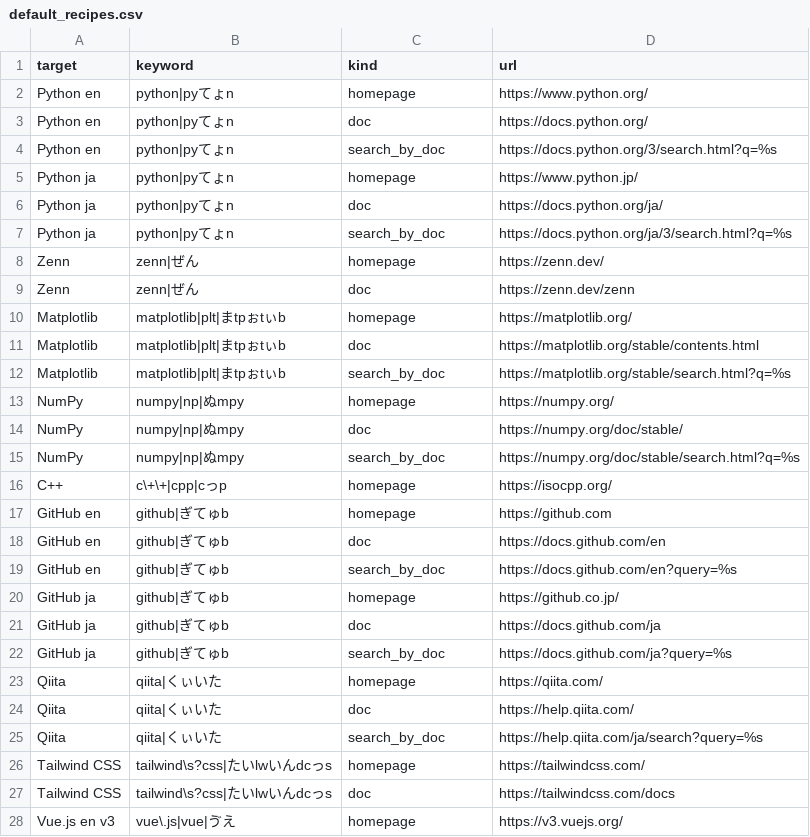
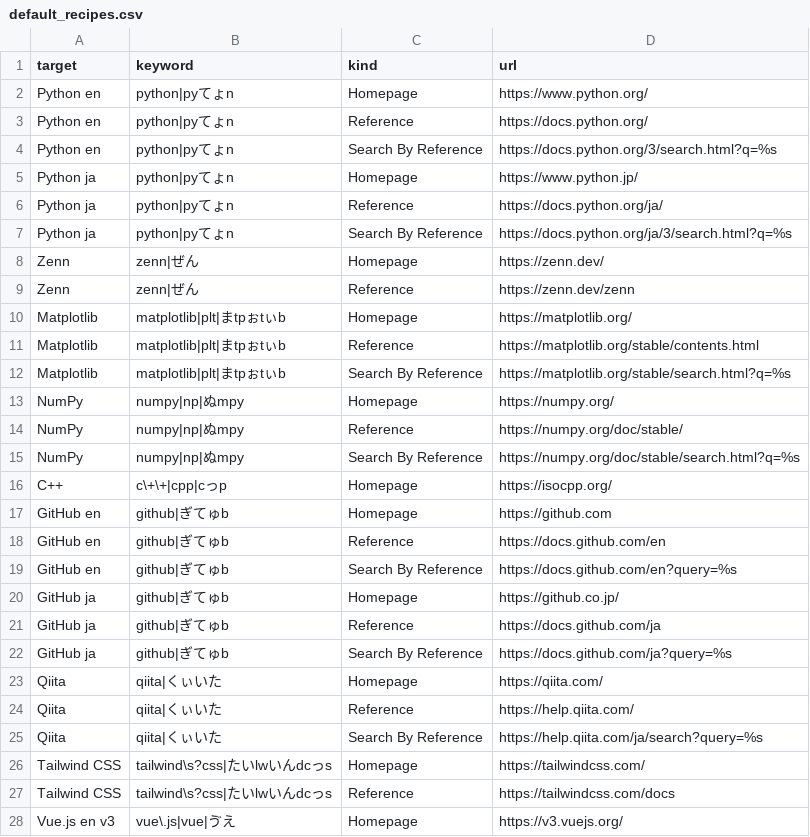
Before and after one commit to eetann/amazing-searcher, a CSV file: src/assets/default_recipes.csv, drawn as a sheet; only a part is shown; the diff covers the shown part only.

```diff
--- a/src/assets/default_recipes.csv
+++ b/src/assets/default_recipes.csv
@@ -1,28 +1,28 @@
 target,keyword,kind,url
-Python en,python|pyてょn,homepage,https://www.python.org/
-Python en,python|pyてょn,doc,https://docs.python.org/
-Python en,python|pyてょn,search_by_doc,https://docs.python.org/3/search.html?q=%s
-Python ja,python|pyてょn,homepage,https://www.python.jp/
-Python ja,python|pyてょn,doc,https://docs.python.org/ja/
-Python ja,python|pyてょn,search_by_doc,https://docs.python.org/ja/3/search.html?q=%s
-Zenn,zenn|ぜん,homepage,https://zenn.dev/
-Zenn,zenn|ぜん,doc,https://zenn.dev/zenn
-Matplotlib,matplotlib|plt|まtpぉtぃb,homepage,https://matplotlib.org/
-Matplotlib,matplotlib|plt|まtpぉtぃb,doc,https://matplotlib.org/stable/contents.html
-Matplotlib,matplotlib|plt|まtpぉtぃb,search_by_doc,https://matplotlib.org/stable/search.html?q=%s
-NumPy,numpy|np|ぬmpy,homepage,https://numpy.org/
-NumPy,numpy|np|ぬmpy,doc,https://numpy.org/doc/stable/
-NumPy,numpy|np|ぬmpy,search_by_doc,https://numpy.org/doc/stable/search.html?q=%s
-C++,c\+\+|cpp|cっp,homepage,https://isocpp.org/
-GitHub en,github|ぎてゅb,homepage,https://github.com
-GitHub en,github|ぎてゅb,doc,https://docs.github.com/en
-GitHub en,github|ぎてゅb,search_by_doc,https://docs.github.com/en?query=%s
-GitHub ja,github|ぎてゅb,homepage,https://github.co.jp/
-GitHub ja,github|ぎてゅb,doc,https://docs.github.com/ja
-GitHub ja,github|ぎてゅb,search_by_doc,https://docs.github.com/ja?query=%s
-Qiita,qiita|くぃいた,homepage,https://qiita.com/
-Qiita,qiita|くぃいた,doc,https://help.qiita.com/
-Qiita,qiita|くぃいた,search_by_doc,https://help.qiita.com/ja/search?query=%s
-Tailwind CSS,tailwind\s?css|たいlwいんdcっs,homepage,https://tailwindcss.com/
-Tailwind CSS,tailwind\s?css|たいlwいんdcっs,doc,https://tailwindcss.com/docs
-Vue.js en v3,vue\.js|vue|ゔえ,homepage,https://v3.vuejs.org/
+Python en,python|pyてょn,Homepage,https://www.python.org/
+Python en,python|pyてょn,Reference,https://docs.python.org/
+Python en,python|pyてょn,Search By Reference,https://docs.python.org/3/search.html?q=%s
+Python ja,python|pyてょn,Homepage,https://www.python.jp/
+Python ja,python|pyてょn,Reference,https://docs.python.org/ja/
+Python ja,python|pyてょn,Search By Reference,https://docs.python.org/ja/3/search.html?q=%s
+Zenn,zenn|ぜん,Homepage,https://zenn.dev/
+Zenn,zenn|ぜん,Reference,https://zenn.dev/zenn
+Matplotlib,matplotlib|plt|まtpぉtぃb,Homepage,https://matplotlib.org/
+Matplotlib,matplotlib|plt|まtpぉtぃb,Reference,https://matplotlib.org/stable/contents.html
+Matplotlib,matplotlib|plt|まtpぉtぃb,Search By Reference,https://matplotlib.org/stable/search.html?q=%s
+NumPy,numpy|np|ぬmpy,Homepage,https://numpy.org/
+NumPy,numpy|np|ぬmpy,Reference,https://numpy.org/doc/stable/
+NumPy,numpy|np|ぬmpy,Search By Reference,https://numpy.org/doc/stable/search.html?q=%s
+C++,c\+\+|cpp|cっp,Homepage,https://isocpp.org/
+GitHub en,github|ぎてゅb,Homepage,https://github.com
+GitHub en,github|ぎてゅb,Reference,https://docs.github.com/en
+GitHub en,github|ぎてゅb,Search By Reference,https://docs.github.com/en?query=%s
+GitHub ja,github|ぎてゅb,Homepage,https://github.co.jp/
+GitHub ja,github|ぎてゅb,Reference,https://docs.github.com/ja
+GitHub ja,github|ぎてゅb,Search By Reference,https://docs.github.com/ja?query=%s
+Qiita,qiita|くぃいた,Homepage,https://qiita.com/
+Qiita,qiita|くぃいた,Reference,https://help.qiita.com/
+Qiita,qiita|くぃいた,Search By Reference,https://help.qiita.com/ja/search?query=%s
+Tailwind CSS,tailwind\s?css|たいlwいんdcっs,Homepage,https://tailwindcss.com/
+Tailwind CSS,tailwind\s?css|たいlwいんdcっs,Reference,https://tailwindcss.com/docs
+Vue.js en v3,vue\.js|vue|ゔえ,Homepage,https://v3.vuejs.org/
```
Also changed, not shown: 6 added rows and 21 edited cells elsewhere in this file, 6 other files.
